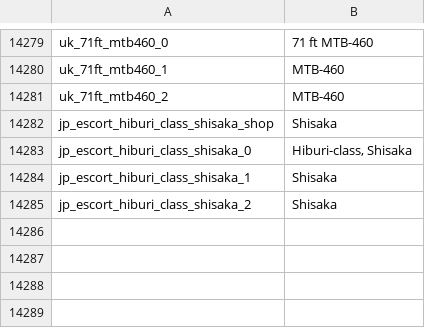
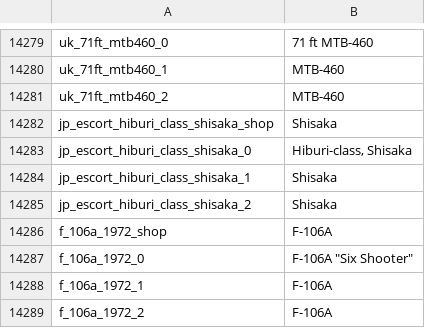
Before and after one commit to bwbw89/WT-Localization, a CSV file: units.csv, drawn as a sheet; only a part is shown, gaps mark what is left out; the diff names each change by its address in the sheet, - before the commit and + after, or states it on an @@ line.

Commit message:
Added F-106A

```diff
--- a/units.csv
+++ b/units.csv
+row 14286: f_106a_1972_shop | F-106A
+row 14287: f_106a_1972_0 | F-106A "Six Shooter"
+row 14288: f_106a_1972_1 | F-106A
+row 14289: f_106a_1972_2 | F-106A
```
